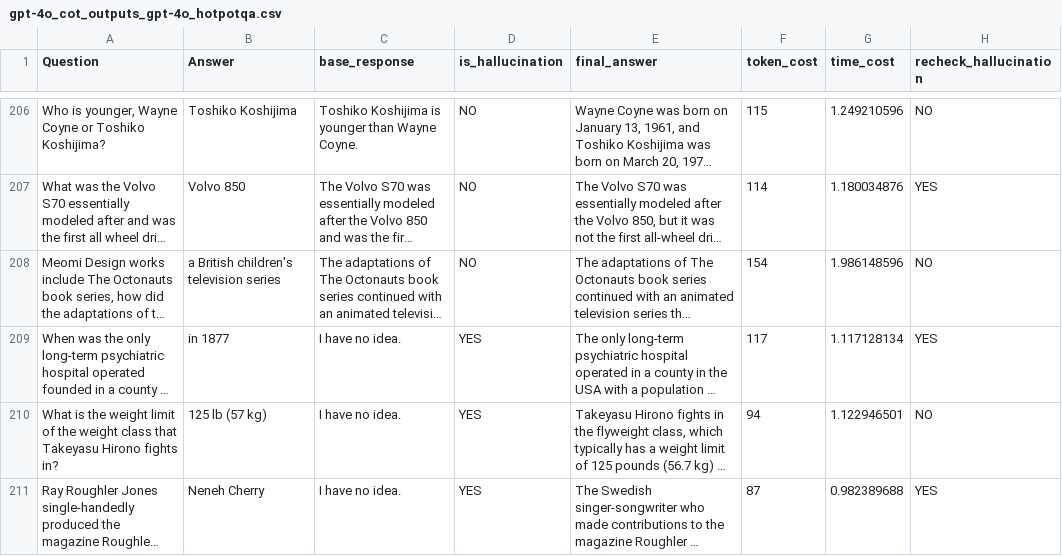
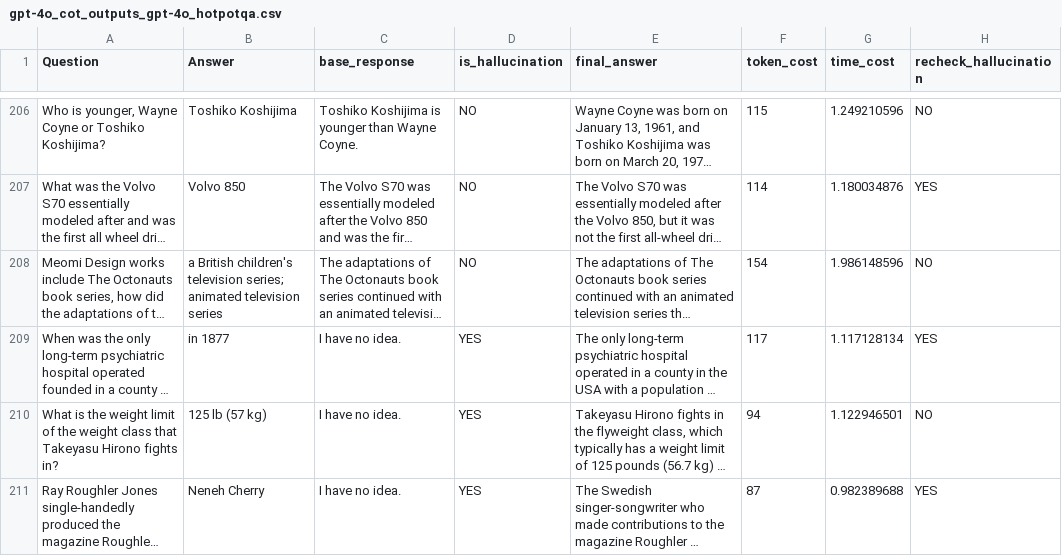
Before and after one commit to zbybr/LLMHalluMiti, a CSV file: gpt-4o/outputs/cot/gpt-4o_cot_outputs_gpt-4o_hotpotqa.csv, drawn as a sheet; only a part is shown, gaps mark what is left out; long unchanged cells end in …; the diff covers the shown part only; the diff names each change by its address in the sheet, - before the commit and + after, or states it on an @@ line.

```diff
--- a/gpt-4o/outputs/cot/gpt-4o_cot_outputs_gpt-4o_hotpotqa.csv
+++ b/gpt-4o/outputs/cot/gpt-4o_cot_outputs_gpt-4o_hotpotqa.csv
-B208 (Answer): …children's television series
+B208 (Answer): …children's television series; animated television series
```
Also changed, not shown: 11 edited cells elsewhere in this file, gpt-4o/outputs/cot/gpt-4o_cot_outputs_gpt-4o_dataset20251225_utf8_responses.csv, gpt-4o/outputs/cove/gpt-4o_cove_outputs_gpt-4o_hotpotqa.csv, 10 other files.
